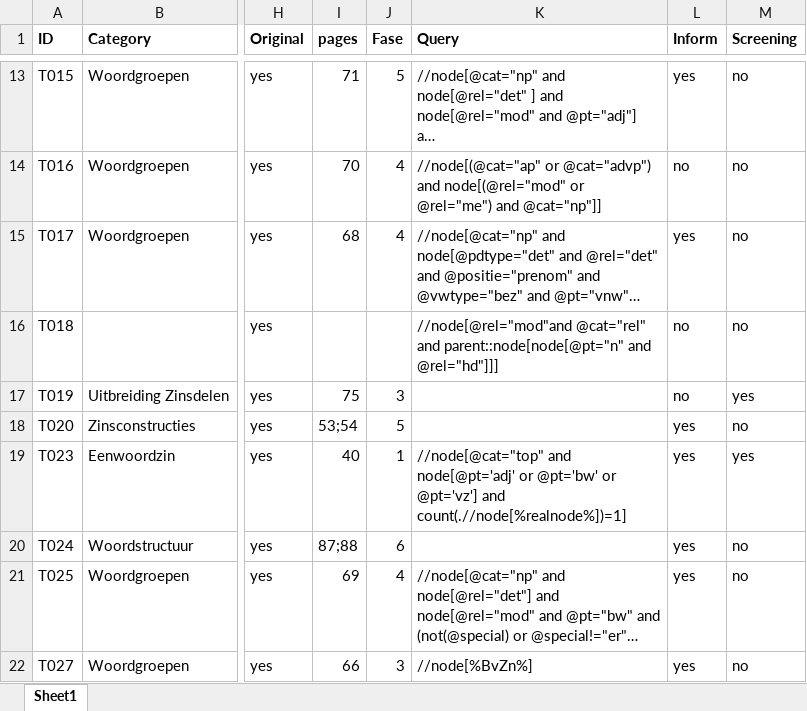
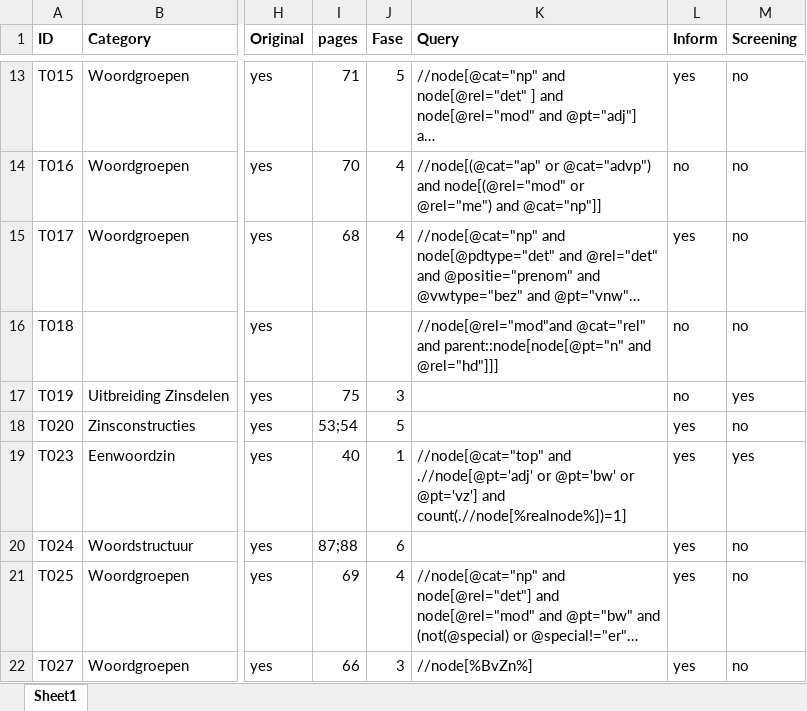
Before and after one commit to UUDigitalHumanitieslab/sastadev, an Excel workbook: src/sastadev/data/methods/TARSP Index Current.xlsx, sheet Sheet1, drawn as a sheet; only a part is shown, gaps mark what is left out; long unchanged cells end in …; values as stored, in another font and other column widths than the file's, no borders; the diff names each change by its address in the sheet, - before the commit and + after, or states it on an @@ line.

```diff
--- a/src/sastadev/data/methods/TARSP Index Current.xlsx (sheet Sheet1)
+++ b/src/sastadev/data/methods/TARSP Index Current.xlsx (sheet Sheet1)
-K19 (Query): //node[@cat="top" and node[@pt='adj' or @pt='bw'…
+K19 (Query): //node[@cat="top" and .//node[@pt='adj' or @pt='bw'…
```
Also changed, not shown: src/sastadev/data/methods/ASTA Index Current.xlsx.
